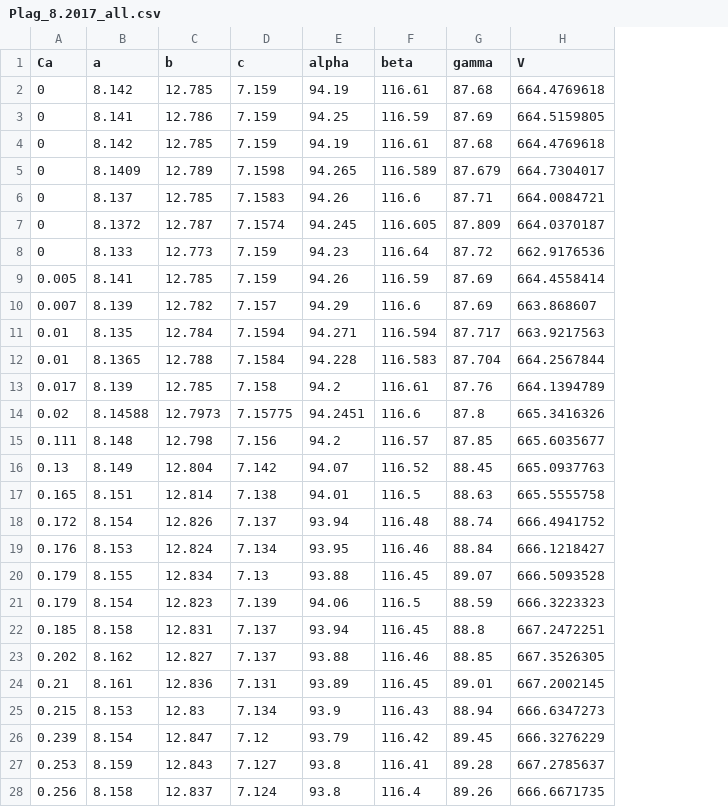
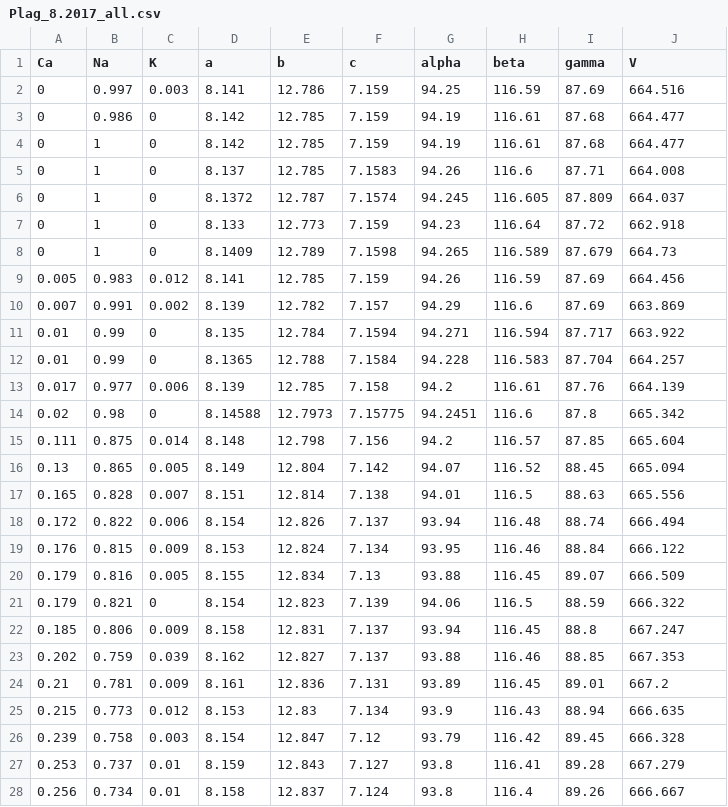
Before and after one commit to Shaunnamm/Pyroxene-Minimization, a CSV file: Data/Plag_8.2017_all.csv, drawn as a sheet; only a part is shown; removed rows and columns are numbered as before the commit, all else as after; the diff covers the shown part only; the diff names each change by its address in the sheet, - before the commit and + after, or states it on an @@ line.

```diff
--- a/Data/Plag_8.2017_all.csv
+++ b/Data/Plag_8.2017_all.csv
+column B (Na), rows 2-3: 0.997 | 0.986; rows 5-7: all 1; rows 9-28: 0.983 | 0.991 | 0.99 | 0.99 | 0.977 | 0.98 | 0.875 | 0.865 | 0.828 | 0.822 | 0.815 | 0.816 | 0.821 | 0.806 | 0.759 | 0.781 | 0.773 | 0.758 | 0.737 | 0.734
+column C (K), rows 2-3: 0.003 | 0; rows 5-7: all 0; rows 9-28: 0.012 | 0.002 | 0 | 0 | 0.006 | 0 | 0.014 | 0.005 | 0.007 | 0.006 | 0.009 | 0.005 | 0 | 0.009 | 0.039 | 0.009 | 0.012 | 0.003 | 0.01 | 0.01
-row 2: 0 | 8.142 | 12.785 | 7.159 | 94.19 | 116.61 | 87.68 | 664.4769618
-J2 (V): 664.5159805
+J2 (V): 664.516
-J3 (V): 664.4769618
+J3 (V): 664.477
-row 5: 0 | 8.1409 | 12.789 | 7.1598 | 94.265 | 116.589 | 87.679 | 664.7304017
+row 4: 0 | 1 | 0 | 8.142 | 12.785 | 7.159 | 94.19 | 116.61 | 87.68 | 664.477
-J5 (V): 664.0084721
+J5 (V): 664.008
-J6 (V): 664.0370187
+J6 (V): 664.037
-J7 (V): 662.9176536
+J7 (V): 662.918
+row 8: 0 | 1 | 0 | 8.1409 | 12.789 | 7.1598 | 94.265 | 116.589 | 87.679 | 664.73
-J9 (V): 664.4558414
+J9 (V): 664.456
-J10 (V): 663.868607
+J10 (V): 663.869
-J11 (V): 663.9217563
+J11 (V): 663.922
-J12 (V): 664.2567844
+J12 (V): 664.257
-J13 (V): 664.1394789
+J13 (V): 664.139
-J14 (V): 665.3416326
+J14 (V): 665.342
-J15 (V): 665.6035677
+J15 (V): 665.604
-J16 (V): 665.0937763
+J16 (V): 665.094
-J17 (V): 665.5555758
+J17 (V): 665.556
-J18 (V): 666.4941752
+J18 (V): 666.494
-J19 (V): 666.1218427
+J19 (V): 666.122
-J20 (V): 666.5093528
+J20 (V): 666.509
-J21 (V): 666.3223323
+J21 (V): 666.322
-J22 (V): 667.2472251
+J22 (V): 667.247
-J23 (V): 667.3526305
+J23 (V): 667.353
-J24 (V): 667.2002145
+J24 (V): 667.2
-J25 (V): 666.6347273
+J25 (V): 666.635
-J26 (V): 666.3276229
+J26 (V): 666.328
-J27 (V): 667.2785637
+J27 (V): 667.279
-J28 (V): 666.6671735
+J28 (V): 666.667
```
Also changed, not shown: 21 edited cells elsewhere in this file, Data/Olivine_8.2017_avg.csv, Data/Plag_8.2017_avg.csv, 14 other files.
